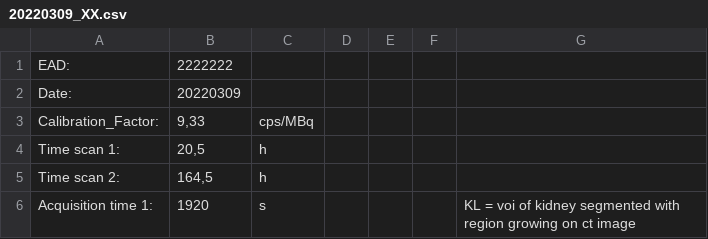
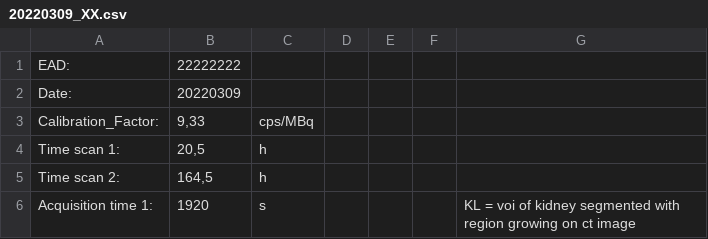
Before and after one commit to vnuttens/lu-tiac, a CSV file: 20220309_XX.csv, drawn as a sheet; only a part is shown.

Commit message:
Update 20220309_XX.csv

```diff
--- a/20220309_XX.csv
+++ b/20220309_XX.csv
@@ -1,2 +1,2 @@
-EAD:;2222222;;;;;
+EAD:;22222222;;;;;
 Date:;20220309;;;;;
```
